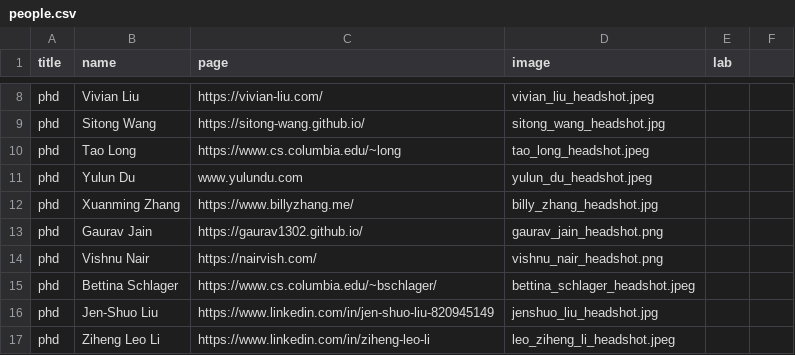
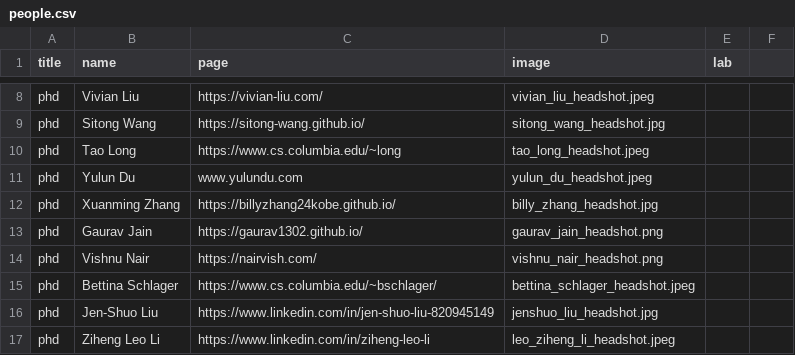
Before and after one commit to ColumbiaHCI/ColumbiaHCI.github.io, a CSV file: data/people.csv, drawn as a sheet; only a part is shown, gaps mark what is left out.

Commit message:
Update people.csv

```diff
--- a/data/people.csv
+++ b/data/people.csv
@@ -11,3 +11,3 @@ phd ,Tao Long,https://www.cs.columbia.edu/~long,tao_long_headshot.jpeg,,
 phd ,Yulun Du,www.yulundu.com,yulun_du_headshot.jpeg,,
-phd ,Xuanming Zhang,https://www.billyzhang.me/,billy_zhang_headshot.jpg,,
+phd ,Xuanming Zhang,https://billyzhang24kobe.github.io/,billy_zhang_headshot.jpg,,
 phd ,Gaurav Jain,https://gaurav1302.github.io/,gaurav_jain_headshot.png,,
```
